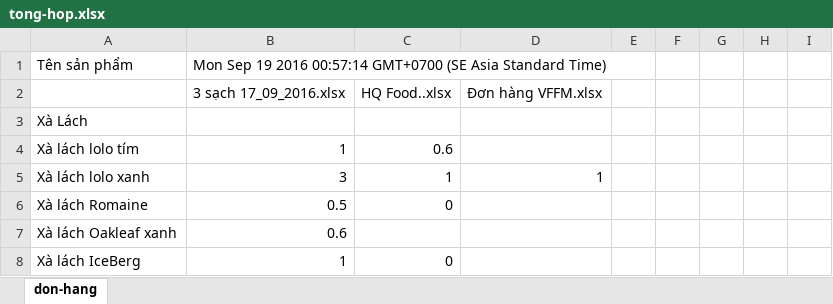
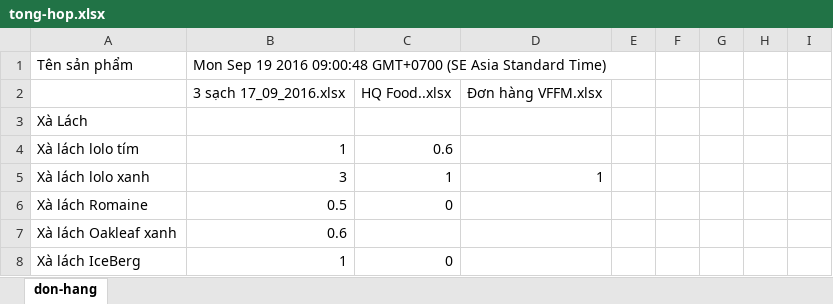
Before and after one commit to hoanganh25991/node-tong-hop-don-hang, an Excel workbook: tong-hop.xlsx, sheet don-hang, drawn as a sheet; only a part is shown; values as stored, in another font and other column widths than the file's, no borders; the diff names each change by its address in the sheet, - before the commit and + after, or states it on an @@ line.

```diff
--- a/tong-hop.xlsx (sheet don-hang)
+++ b/tong-hop.xlsx (sheet don-hang)
-B1: …19 2016 00:57:14 GMT+0700 (SE…
+B1: …19 2016 09:00:48 GMT+0700 (SE…
```
Also changed, not shown: 9 other files.
